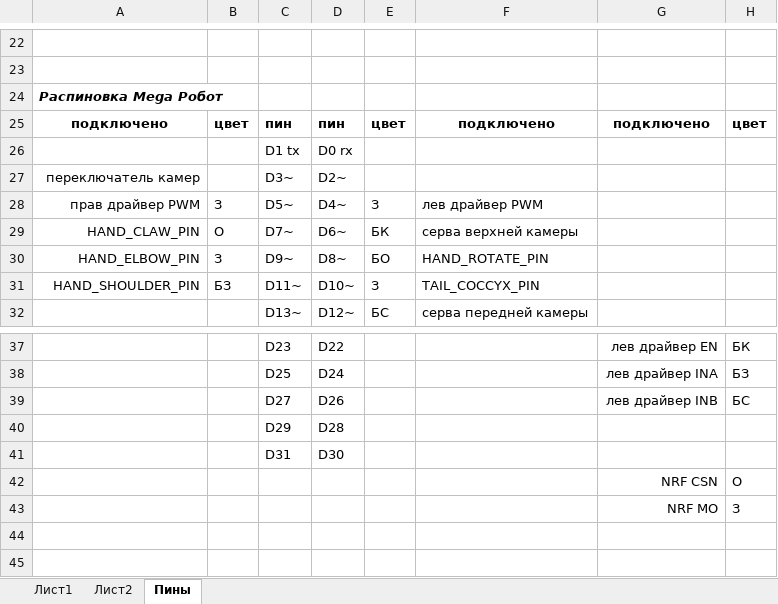
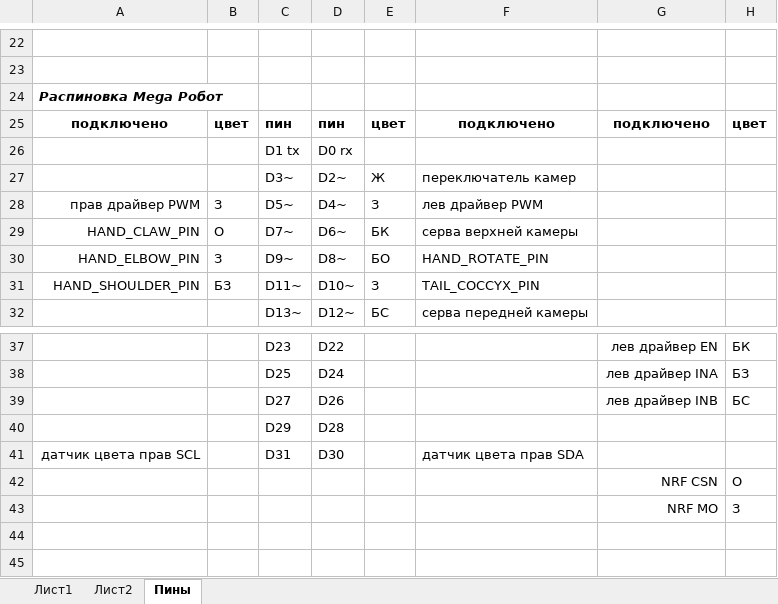
Before and after one commit to VladimirMukhin21/Totoshka, an Excel workbook: Расчет робота.xlsx, sheet Пины, drawn as a sheet; only a part is shown, gaps mark what is left out; values as stored, in another font and other column widths than the file's, no borders; the diff names each change by its address in the sheet, - before the commit and + after, or states it on an @@ line.

Commit message:
Добавлены пины датчика цвета.

```diff
--- a/Расчет робота.xlsx (sheet Пины)
+++ b/Расчет робота.xlsx (sheet Пины)
-A27: переключатель камер
+A27: (empty)
-E27: (empty)
+E27: Ж
-F27: (empty)
+F27: переключатель камер
-A41: (empty)
+A41: датчик цвета прав SCL
-F41: (empty)
+F41: датчик цвета прав SDA
```
